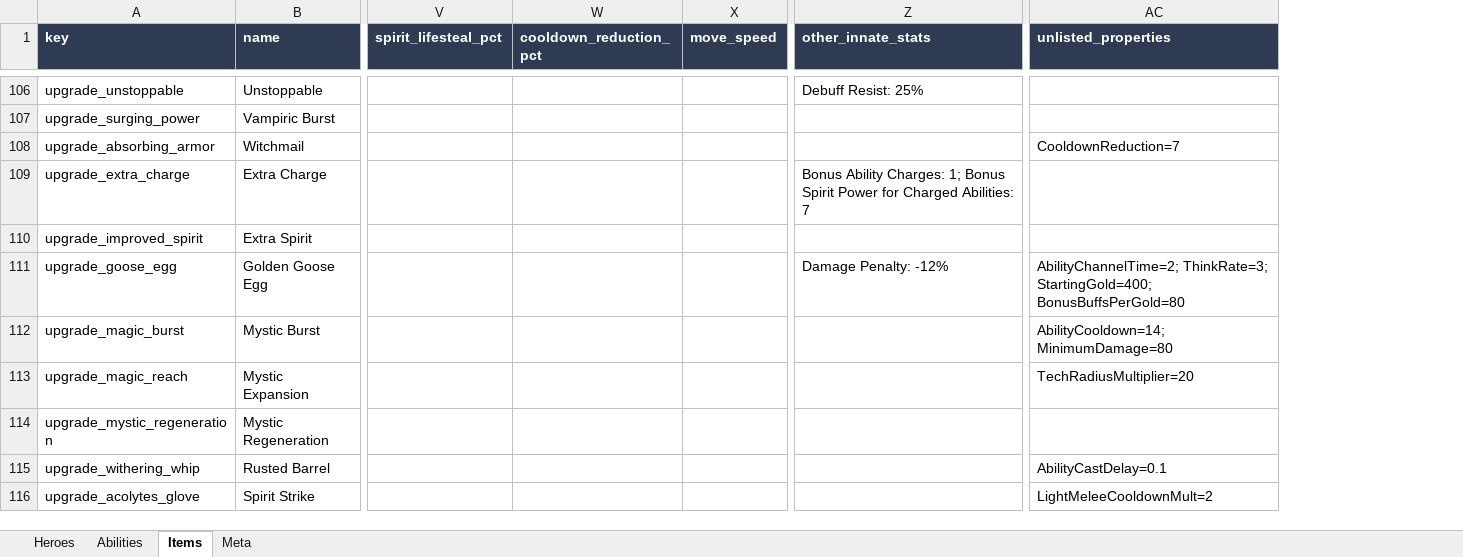
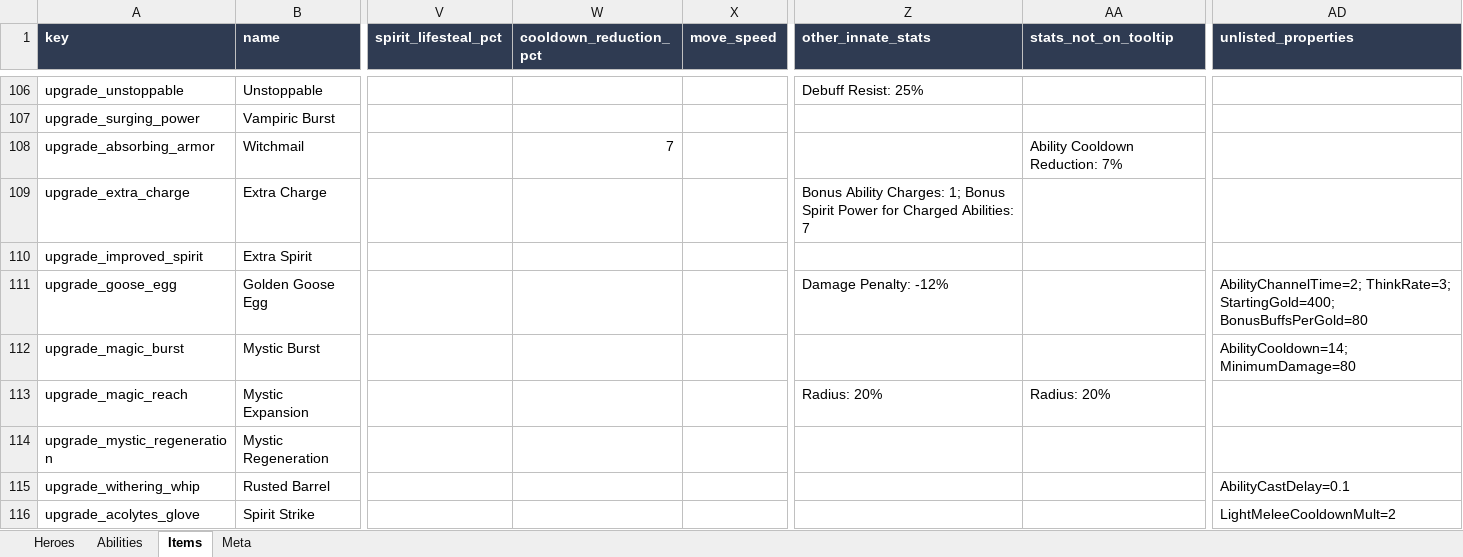
Before and after one commit to NaqibL/deadlock_stats, an Excel workbook: output/deadlock.xlsx, sheet Items, drawn as a sheet; only a part is shown, gaps mark what is left out; values as stored, in another font and other column widths than the file's, no borders; addresses are those after the commit; the diff covers the shown part only; the diff names each change by its address in the sheet, - before the commit and + after, or states it on an @@ line.

```diff
--- a/output/deadlock.xlsx (sheet Items)
+++ b/output/deadlock.xlsx (sheet Items)
+column AA (stats_not_on_tooltip), rows 108-113: Ability Cooldown Reduction: 7% |  |  |  |  | Radius: 20%
-W108 (cooldown_reduction_pct): (empty)
+W108 (cooldown_reduction_pct): 7
-AD108 (unlisted_properties): CooldownReduction=7
+AD108 (unlisted_properties): (empty)
-Z113 (other_innate_stats): (empty)
+Z113 (other_innate_stats): Radius: 20%
-AD113 (unlisted_properties): TechRadiusMultiplier=20
+AD113 (unlisted_properties): (empty)
```
Also changed, not shown: 68 edited cells elsewhere in this sheet, sheet Heroes, sheet Meta, 15 other files.
